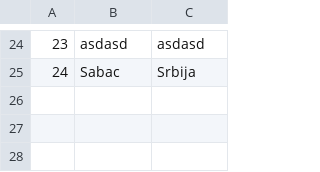
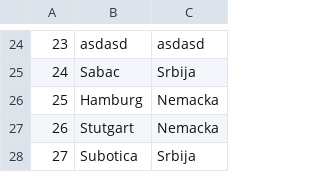
Before and after one commit to banja001/Alt-F4, a CSV file: booking/booking/Resources/Data/location.csv, drawn as a sheet; only a part is shown, gaps mark what is left out; the diff names each change by its address in the sheet, - before the commit and + after, or states it on an @@ line.

```diff
--- a/booking/booking/Resources/Data/location.csv
+++ b/booking/booking/Resources/Data/location.csv
+row 26: 25 | Hamburg | Nemacka
+row 27: 26 | Stutgart | Nemacka
+row 28: 27 | Subotica | Srbija
```
Also changed, not shown: booking/booking/Resources/Data/simplerequest.csv, 18 other files.
